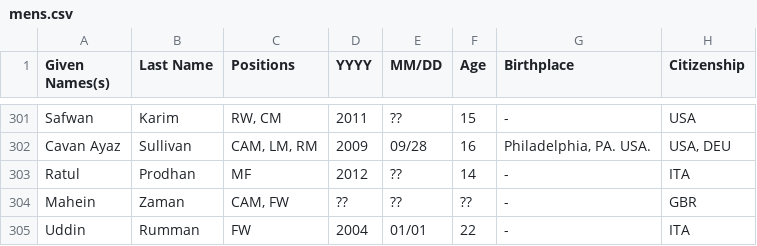
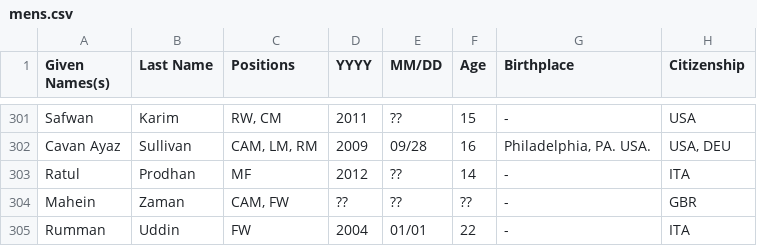
Before and after one commit to dr-shiffles/probashi-footballers, a CSV file: data/mens.csv, drawn as a sheet; only a part is shown, gaps mark what is left out; the diff names each change by its address in the sheet, - before the commit and + after, or states it on an @@ line.

Commit message:
Update mens.csv

```diff
--- a/data/mens.csv
+++ b/data/mens.csv
-A305 (Given Names(s)): Uddin
+A305 (Given Names(s)): Rumman
-B305 (Last Name): Rumman
+B305 (Last Name): Uddin
```
